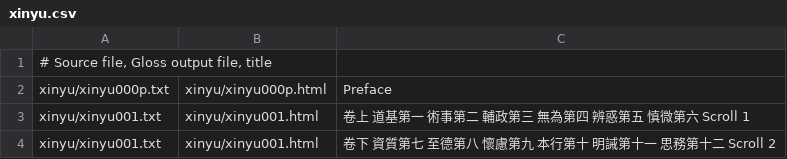
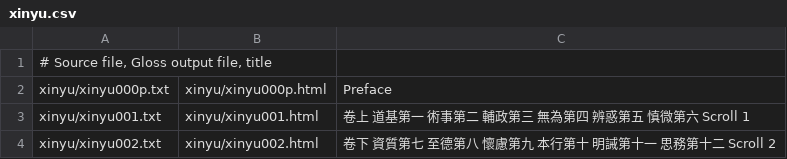
Before and after one commit to alexamies/chinesenotes.com, a CSV file: data/corpus/xinyu.csv, drawn as a sheet.

```diff
--- a/data/corpus/xinyu.csv
+++ b/data/corpus/xinyu.csv
@@ -3,2 +3,2 @@ xinyu/xinyu000p.txt	xinyu/xinyu000p.html	Preface
 xinyu/xinyu001.txt	xinyu/xinyu001.html	卷上　道基第一　術事第二　輔政第三　無為第四　辨惑第五　慎微第六　Scroll 1
-xinyu/xinyu001.txt	xinyu/xinyu001.html	卷下　資質第七　至德第八　懷慮第九　本行第十　明誡第十一　思務第十二　Scroll 2
+xinyu/xinyu002.txt	xinyu/xinyu002.html	卷下　資質第七　至德第八　懷慮第九　本行第十　明誡第十一　思務第十二　Scroll 2
```
Also changed, not shown: data/corpus/collections.csv, 17 other files.
